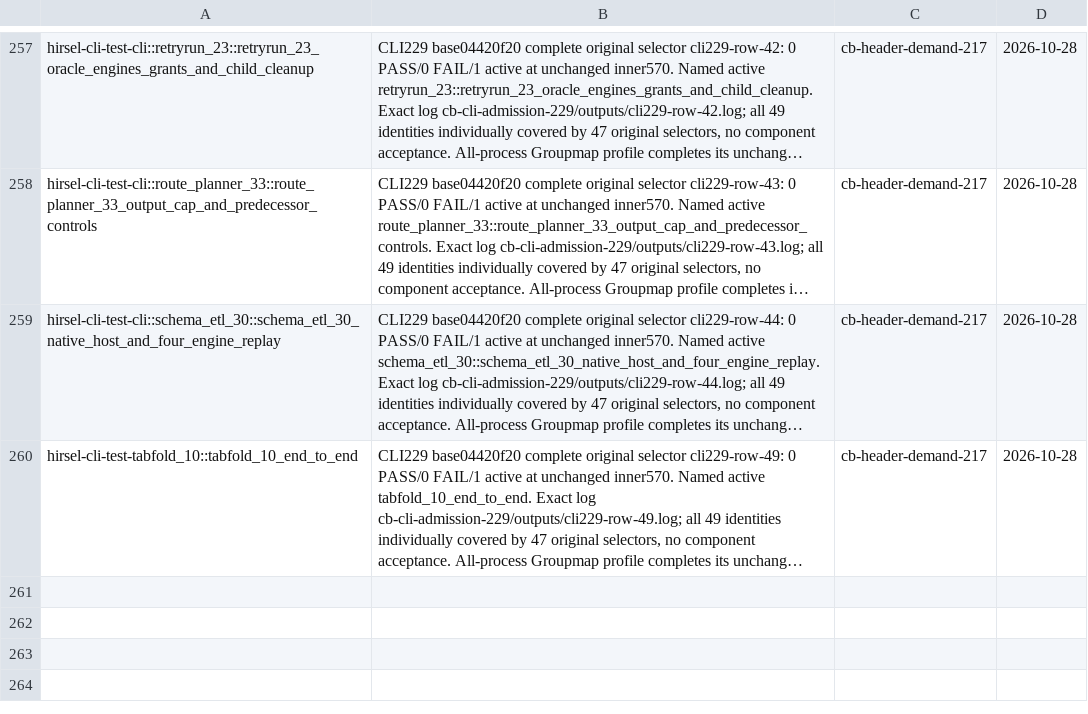
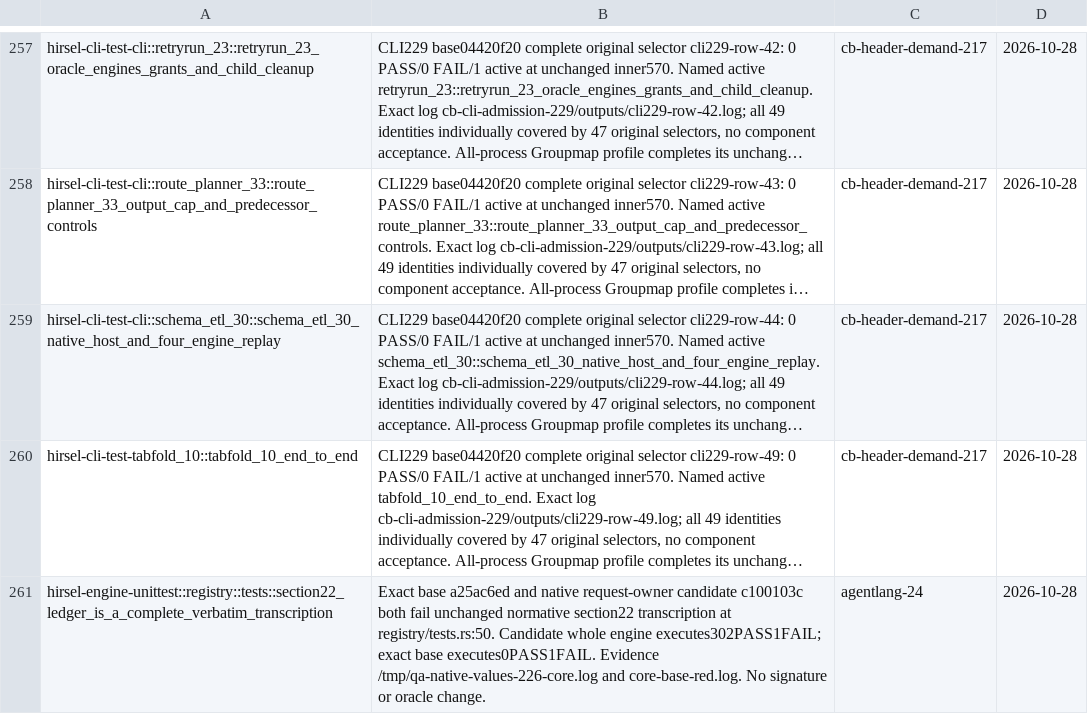
Before and after one commit to SamGalanakis/hirsel-lang, a TSV file: tools/known-failures.tsv, drawn as a sheet; only a part is shown, gaps mark what is left out; long unchanged cells end in …; the diff names each change by its address in the sheet, - before the commit and + after, or states it on an @@ line.

Commit message:
Record baseline core ledger transcription failure

```diff
--- a/tools/known-failures.tsv
+++ b/tools/known-failures.tsv
+row 261: hirsel-engine-unittest::registry::tests::section22_ledger_is_a_complete_verbatim_transcription | Exact base a25ac6ed and native request-owner candidate c100103c both fail unchanged normative section22 transcription at registry/tests.rs:50. Candidate whole engine executes302PASS1FAIL; exact base executes0PASS1FAIL. Evidence /tmp/qa-native-values-226-core.log and core-base-red.log. No signature or oracle change. | agentlang-24 | 2026-10-28
```
